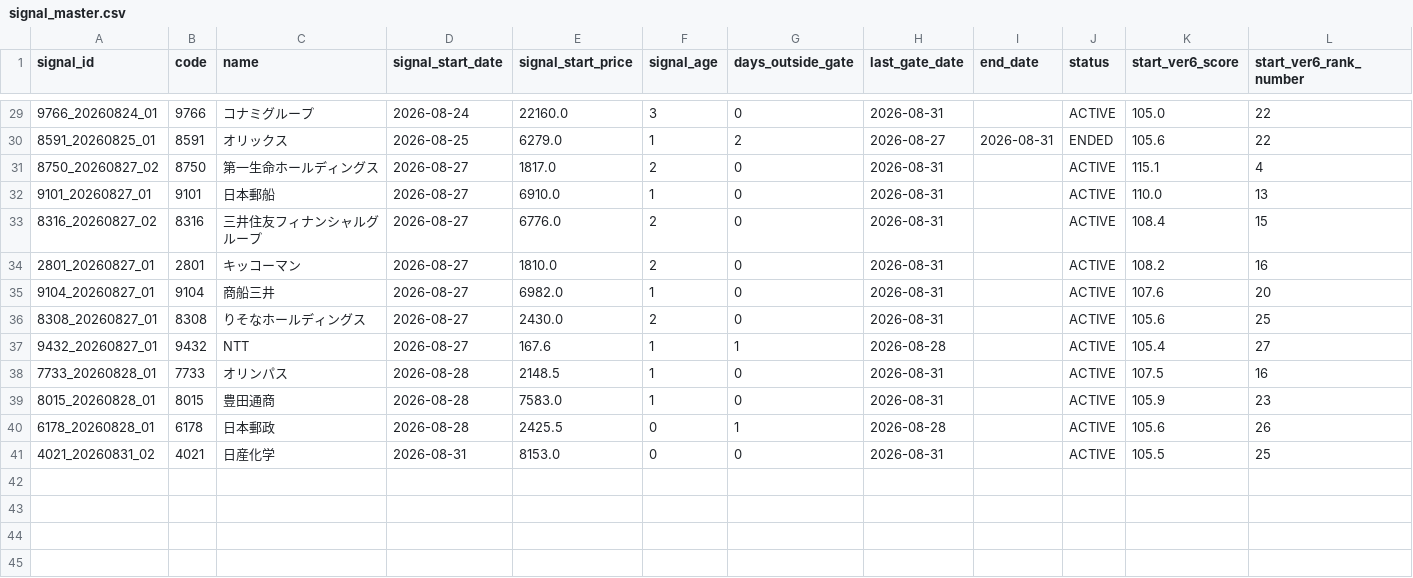
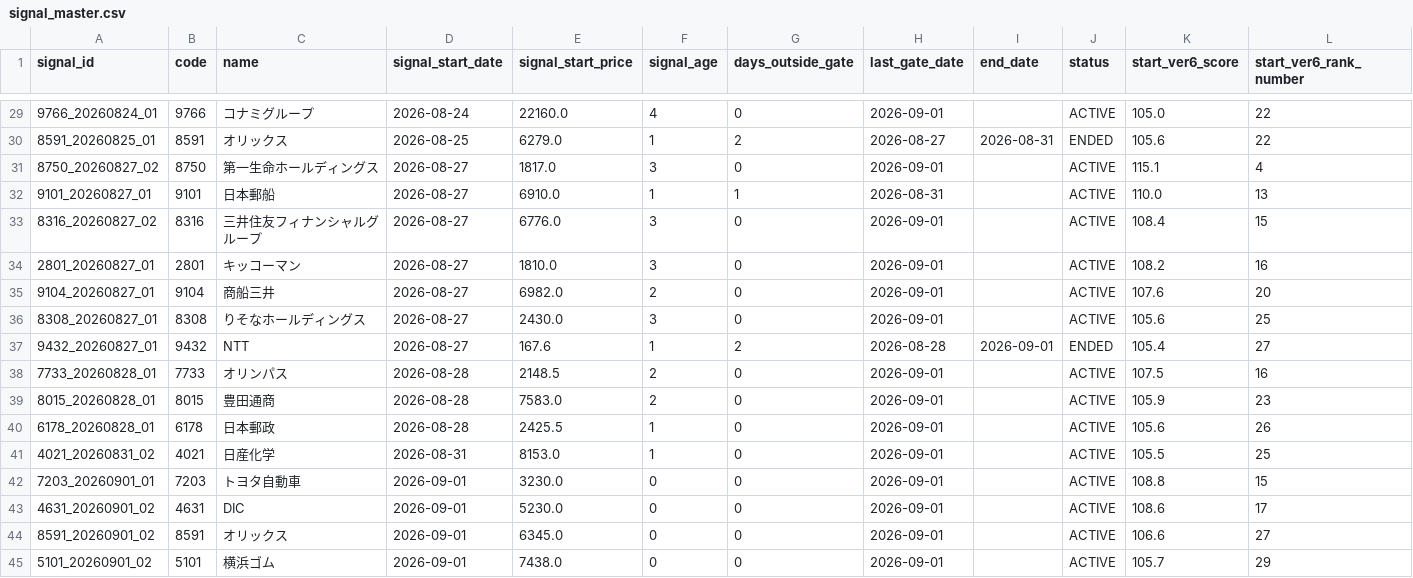
Before and after one commit to izumi7139-ai/nikkei225-line-bot, a CSV file: data/signal_master.csv, drawn as a sheet; only a part is shown, gaps mark what is left out; rows hold the shown columns only; the diff covers the shown part only; the diff names each change by its address in the sheet, - before the commit and + after, or states it on an @@ line.

```diff
--- a/data/signal_master.csv
+++ b/data/signal_master.csv
-F29 (signal_age): 3
+F29 (signal_age): 4
-H29 (last_gate_date): 2026-08-31
+H29 (last_gate_date): 2026-09-01
-F31 (signal_age): 2
+F31 (signal_age): 3
-H31 (last_gate_date): 2026-08-31
+H31 (last_gate_date): 2026-09-01
-G32 (days_outside_gate): 0
+G32 (days_outside_gate): 1
-F33:F34 (signal_age): 2
+F33:F34 (signal_age): 3
-H33:H36 (last_gate_date): 2026-08-31
+H33:H36 (last_gate_date): 2026-09-01
-F35 (signal_age): 1
+F35 (signal_age): 2
-F36 (signal_age): 2
+F36 (signal_age): 3
-G37 (days_outside_gate): 1
+G37 (days_outside_gate): 2
-I37 (end_date): (empty)
+I37 (end_date): 2026-09-01
-J37 (status): ACTIVE
+J37 (status): ENDED
-F38:F39 (signal_age): 1
+F38:F39 (signal_age): 2
-H38:H39 (last_gate_date): 2026-08-31
+H38:H39 (last_gate_date): 2026-09-01
-F40:F41 (signal_age): 0
+F40:F41 (signal_age): 1
-G40 (days_outside_gate): 1
+G40 (days_outside_gate): 0
-H40 (last_gate_date): 2026-08-28
+H40 (last_gate_date): 2026-09-01
-H41 (last_gate_date): 2026-08-31
+H41 (last_gate_date): 2026-09-01
+row 42: 7203_20260901_01 | 7203 | トヨタ自動車 | 2026-09-01 | 3230.0 | 0 | 0 | 2026-09-01 |  | ACTIVE | 108.8 | 15
+row 43: 4631_20260901_02 | 4631 | DIC | 2026-09-01 | 5230.0 | 0 | 0 | 2026-09-01 |  | ACTIVE | 108.6 | 17
+row 44: 8591_20260901_02 | 8591 | オリックス | 2026-09-01 | 6345.0 | 0 | 0 | 2026-09-01 |  | ACTIVE | 106.6 | 27
+row 45: 5101_20260901_02 | 5101 | 横浜ゴム | 2026-09-01 | 7438.0 | 0 | 0 | 2026-09-01 |  | ACTIVE | 105.7 | 29
```
Also changed, not shown: 41 edited cells elsewhere in this file, 4 other files.
